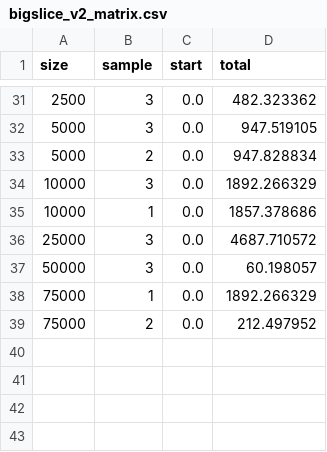
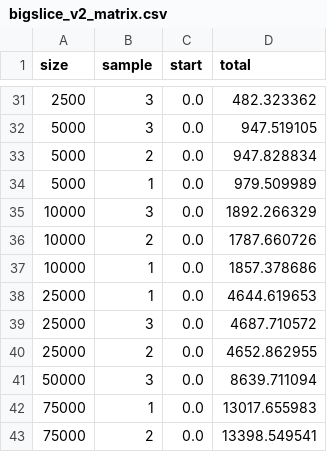
Before and after one commit to adraismawur/bigscape-v2-notebooks, a CSV file: bigslice_v2_matrix.csv, drawn as a sheet; only a part is shown, gaps mark what is left out.

Commit message:
update bigslice, add v1

```diff
--- a/bigslice_v2_matrix.csv
+++ b/bigslice_v2_matrix.csv
@@ -33,7 +33,11 @@ size,sample,start,total
 5000,2,0.0,947.828834
+5000,1,0.0,979.509989
 10000,3,0.0,1892.266329
+10000,2,0.0,1787.660726
 10000,1,0.0,1857.378686
+25000,1,0.0,4644.619653
 25000,3,0.0,4687.710572
-50000,3,0.0,60.198057
-75000,1,0.0,1892.266329
-75000,2,0.0,212.497952
+25000,2,0.0,4652.862955
+50000,3,0.0,8639.711094
+75000,1,0.0,13017.655983
+75000,2,0.0,13398.549541
```
Also changed, not shown: 2 other files.
